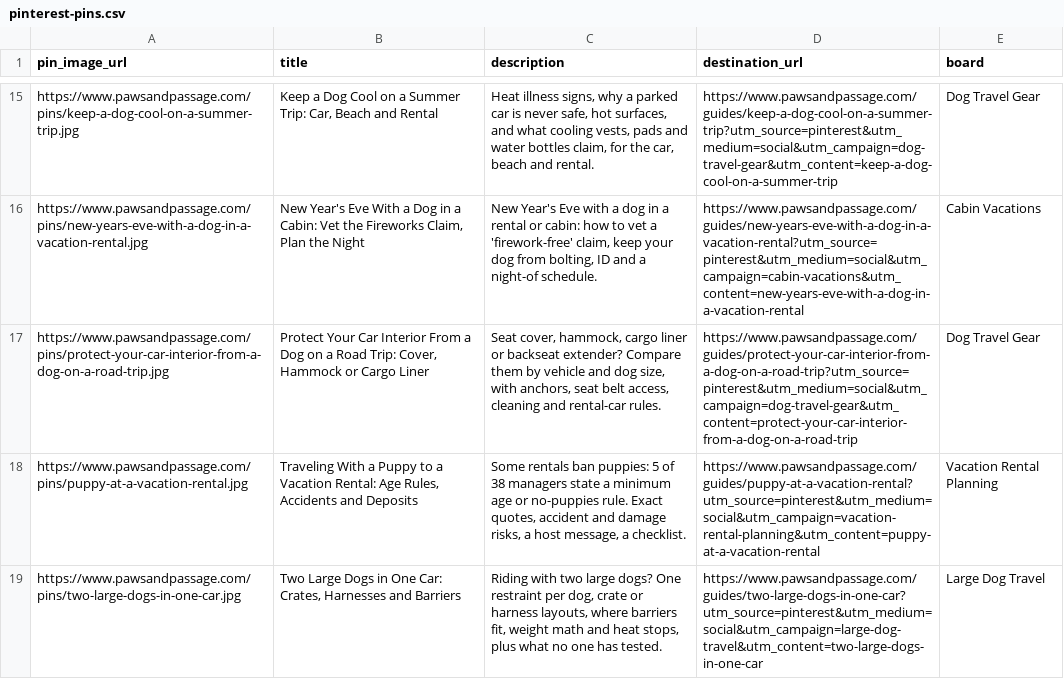
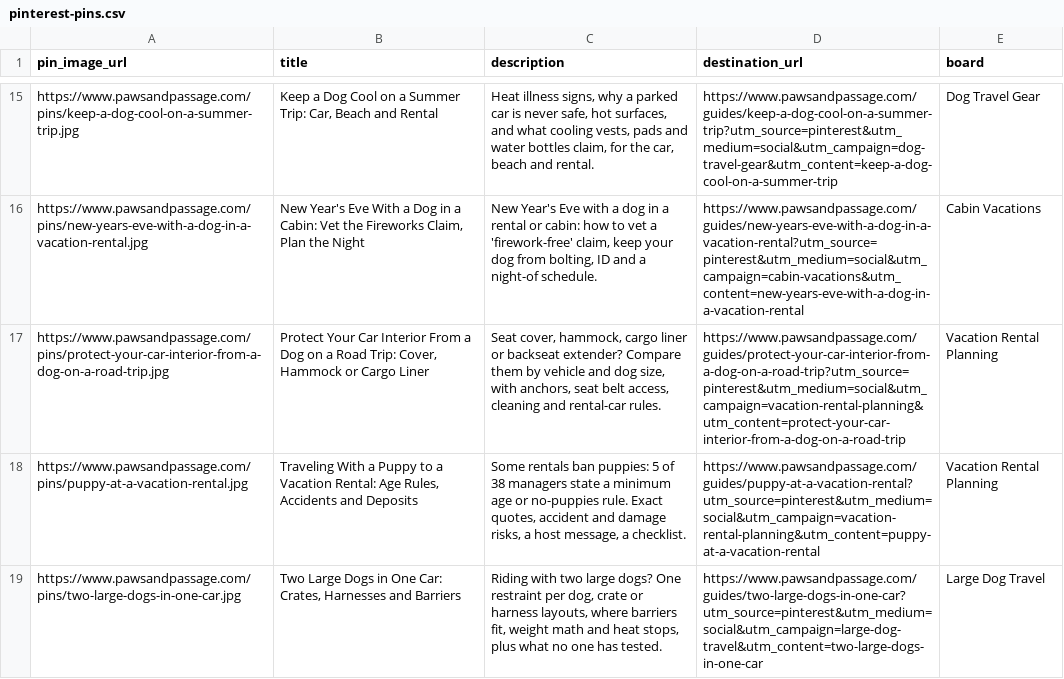
Before and after one commit to meggzzcode/paw-passage, a CSV file: docs/pinterest-pins.csv, drawn as a sheet; only a part is shown, gaps mark what is left out.

```diff
--- a/docs/pinterest-pins.csv
+++ b/docs/pinterest-pins.csv
@@ -16,3 +16,3 @@ https://www.pawsandpassage.com/pins/keep-a-dog-cool-on-a-summer-trip.jpg,"Keep a
 https://www.pawsandpassage.com/pins/new-years-eve-with-a-dog-in-a-vacation-rental.jpg,"New Year's Eve With a Dog in a Cabin: Vet the Fireworks Claim, Plan the Night","New Year's Eve with a dog in a rental or cabin: how to vet a 'firework-free' claim, keep your dog from bolting, ID and a night-of schedule.",https://www.pawsandpassage.com/guides/new-years-eve-with-a-dog-in-a-vacation-rental?utm_source=pinterest&utm_medium=social&utm_campaign=cabin-vacations&utm_content=new-years-eve-with-a-dog-in-a-vacation-rental,Cabin Vacations
-https://www.pawsandpassage.com/pins/protect-your-car-interior-from-a-dog-on-a-road-trip.jpg,"Protect Your Car Interior From a Dog on a Road Trip: Cover, Hammock or Cargo Liner","Seat cover, hammock, cargo liner or backseat extender? Compare them by vehicle and dog size, with anchors, seat belt access, cleaning and rental-car rules.",https://www.pawsandpassage.com/guides/protect-your-car-interior-from-a-dog-on-a-road-trip?utm_source=pinterest&utm_medium=social&utm_campaign=dog-travel-gear&utm_content=protect-your-car-interior-from-a-dog-on-a-road-trip,Dog Travel Gear
+https://www.pawsandpassage.com/pins/protect-your-car-interior-from-a-dog-on-a-road-trip.jpg,"Protect Your Car Interior From a Dog on a Road Trip: Cover, Hammock or Cargo Liner","Seat cover, hammock, cargo liner or backseat extender? Compare them by vehicle and dog size, with anchors, seat belt access, cleaning and rental-car rules.",https://www.pawsandpassage.com/guides/protect-your-car-interior-from-a-dog-on-a-road-trip?utm_source=pinterest&utm_medium=social&utm_campaign=vacation-rental-planning&utm_content=protect-your-car-interior-from-a-dog-on-a-road-trip,Vacation Rental Planning
 https://www.pawsandpassage.com/pins/puppy-at-a-vacation-rental.jpg,"Traveling With a Puppy to a Vacation Rental: Age Rules, Accidents and Deposits","Some rentals ban puppies: 5 of 38 managers state a minimum age or no-puppies rule. Exact quotes, accident and damage risks, a host message, a checklist.",https://www.pawsandpassage.com/guides/puppy-at-a-vacation-rental?utm_source=pinterest&utm_medium=social&utm_campaign=vacation-rental-planning&utm_content=puppy-at-a-vacation-rental,Vacation Rental Planning
```
Also changed, not shown: 7 other files.
